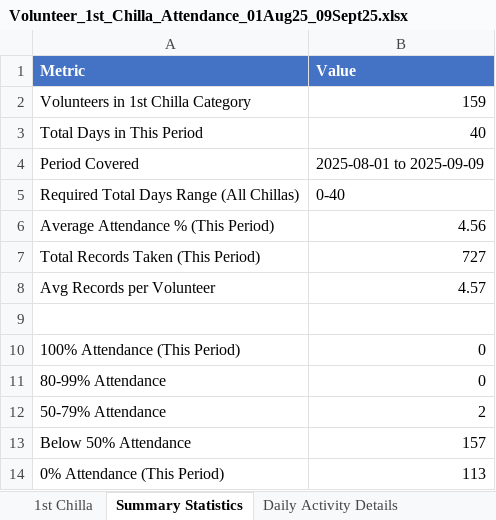
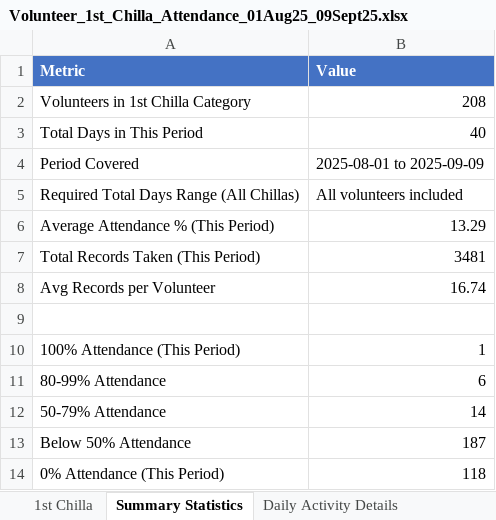
Before and after one commit to StandardTouch/shaheen_namaz_1_and_2_phase_Backend_Scripts, an Excel workbook: src/Phase_2_Scripts/Volunteer_1st_Chilla_Attendance_01Aug25_09Sept25.xlsx, sheet Summary Statistics, drawn as a sheet; values as stored, in another font and other column widths than the file's, no borders; the diff names each change by its address in the sheet, - before the commit and + after, or states it on an @@ line.

```diff
--- a/src/Phase_2_Scripts/Volunteer_1st_Chilla_Attendance_01Aug25_09Sept25.xlsx (sheet Summary Statistics)
+++ b/src/Phase_2_Scripts/Volunteer_1st_Chilla_Attendance_01Aug25_09Sept25.xlsx (sheet Summary Statistics)
-B2 (Value): 159
+B2 (Value): 208
-B5 (Value): 0-40
+B5 (Value): All volunteers included
-B6 (Value): 4.56
+B6 (Value): 13.29
-B7 (Value): 727
+B7 (Value): 3481
-B8 (Value): 4.57
+B8 (Value): 16.74
-B10 (Value): 0
+B10 (Value): 1
-B11 (Value): 0
+B11 (Value): 6
-B12 (Value): 2
+B12 (Value): 14
-B13 (Value): 157
+B13 (Value): 187
-B14 (Value): 113
+B14 (Value): 118
```
Also changed, not shown: sheet Daily Activity Details, sheet 1st Chilla, src/Phase_2_Scripts/Volunteer_2nd_Chilla_Attendance_10Sept25_19Oct25.xlsx, src/Phase_2_Scripts/Volunteer_3rd_Chilla_Attendance_20Oct25_28Nov25.xlsx, 3 other files.
